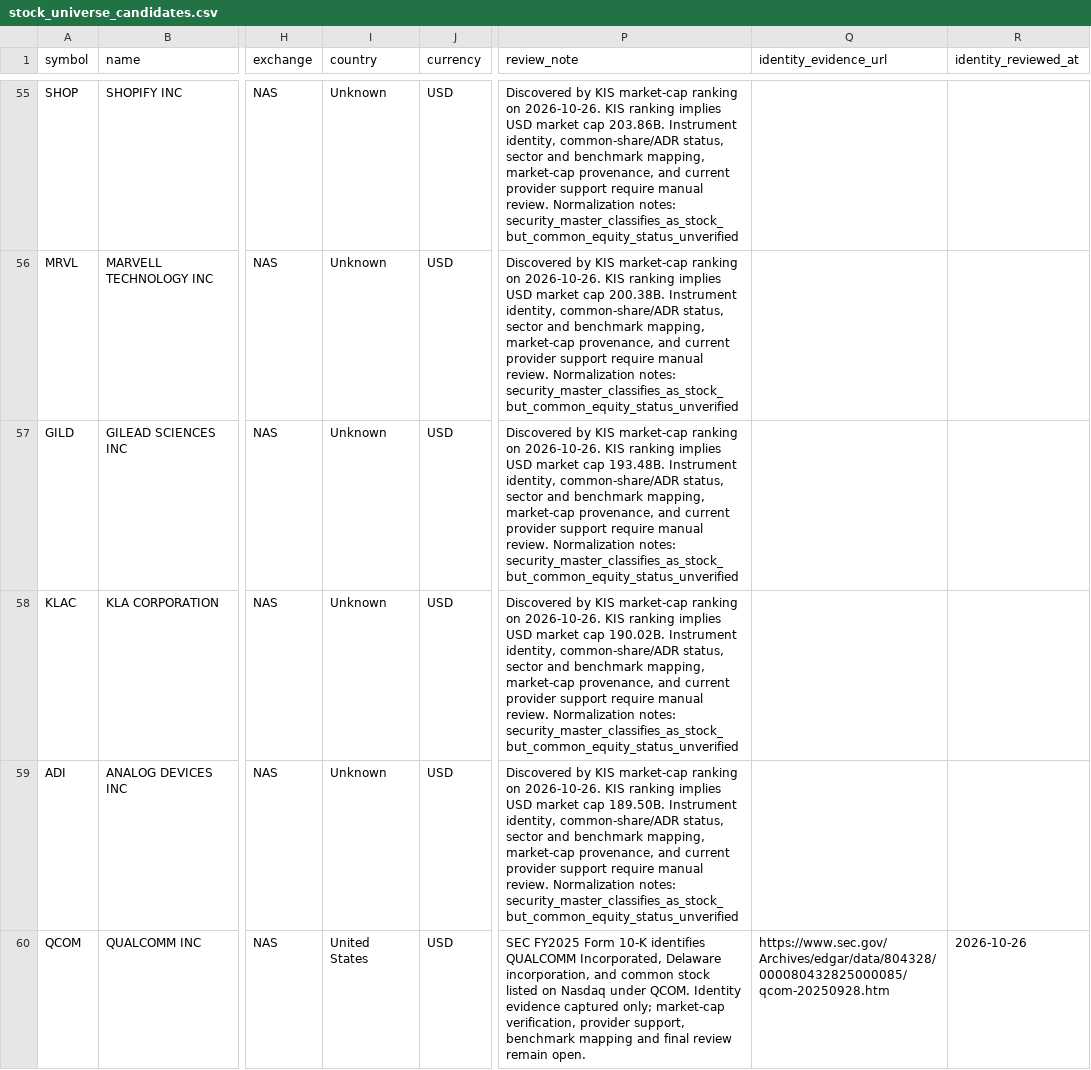
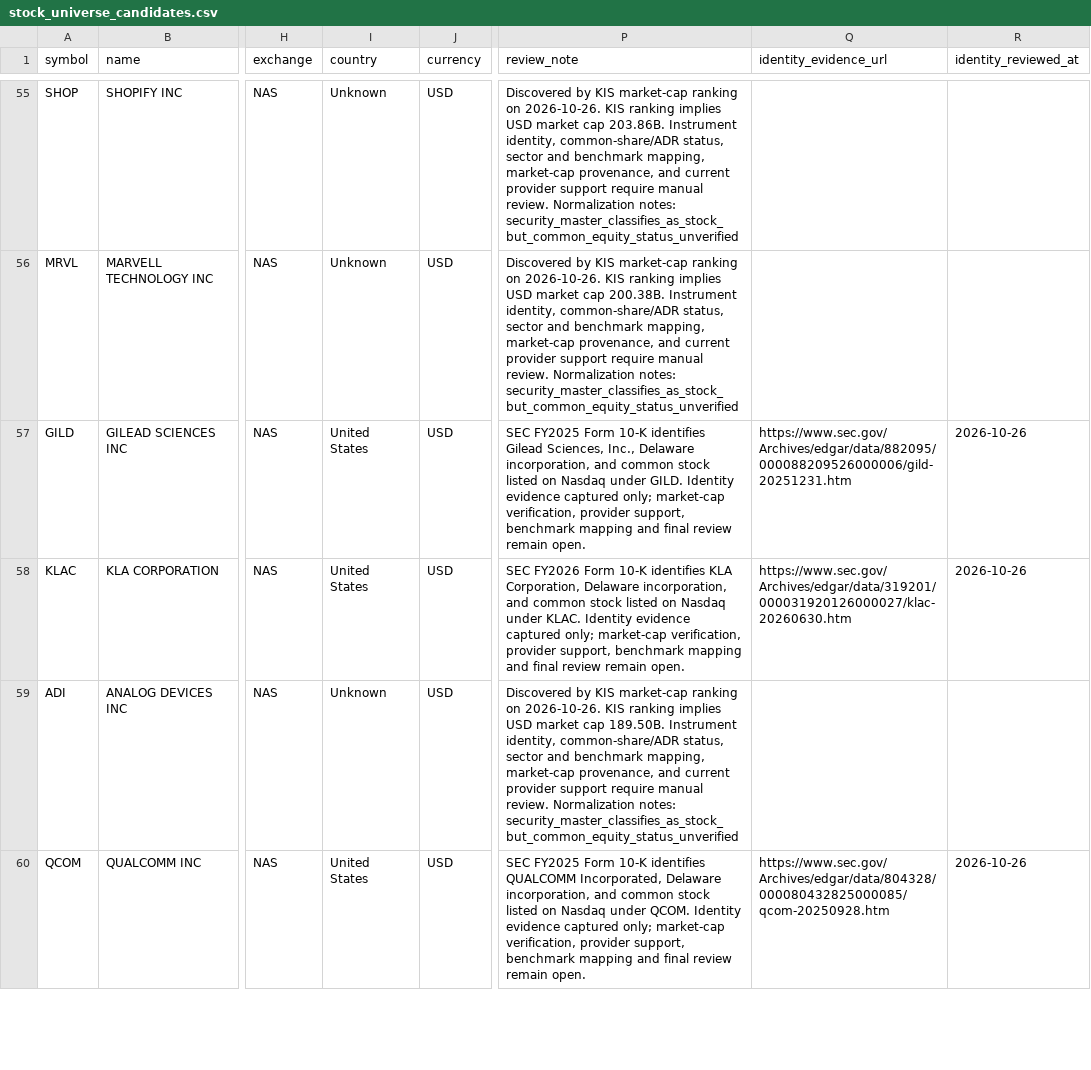
Before and after one commit to wonbosong-arch/global-stage-radar, a CSV file: data/stock_universe_candidates.csv, drawn as a sheet; only a part is shown, gaps mark what is left out; the diff covers the shown part only; the diff names each change by its address in the sheet, - before the commit and + after, or states it on an @@ line.

Commit message:
Record SEC identity evidence for Intel, KLA, PepsiCo and Gilead

```diff
--- a/data/stock_universe_candidates.csv
+++ b/data/stock_universe_candidates.csv
-I57:I58 (country): Unknown
+I57:I58 (country): United States
-P57 (review_note): Discovered by KIS market-cap ranking on 2026-10-26. KIS ranking implies USD market cap 193.48B. Instrument identity, common-share/ADR status, sector and benchmark mapping, market-cap provenance, and current provider support require manual review. Normalization notes: security_master_classifies_as_stock_but_common_equity_status_unverified
+P57 (review_note): SEC FY2025 Form 10-K identifies Gilead Sciences, Inc., Delaware incorporation, and common stock listed on Nasdaq under GILD. Identity evidence captured only; market-cap verification, provider support, benchmark mapping and final review remain open.
-Q57 (identity_evidence_url): (empty)
+Q57 (identity_evidence_url): https://www.sec.gov/Archives/edgar/data/882095/000088209526000006/gild-20251231.htm
-R57:R58 (identity_reviewed_at): (empty)
+R57:R58 (identity_reviewed_at): 2026-10-26
-P58 (review_note): Discovered by KIS market-cap ranking on 2026-10-26. KIS ranking implies USD market cap 190.02B. Instrument identity, common-share/ADR status, sector and benchmark mapping, market-cap provenance, and current provider support require manual review. Normalization notes: security_master_classifies_as_stock_but_common_equity_status_unverified
+P58 (review_note): SEC FY2026 Form 10-K identifies KLA Corporation, Delaware incorporation, and common stock listed on Nasdaq under KLAC. Identity evidence captured only; market-cap verification, provider support, benchmark mapping and final review remain open.
-Q58 (identity_evidence_url): (empty)
+Q58 (identity_evidence_url): https://www.sec.gov/Archives/edgar/data/319201/000031920126000027/klac-20260630.htm
```
Also changed, not shown: 8 edited cells elsewhere in this file.
